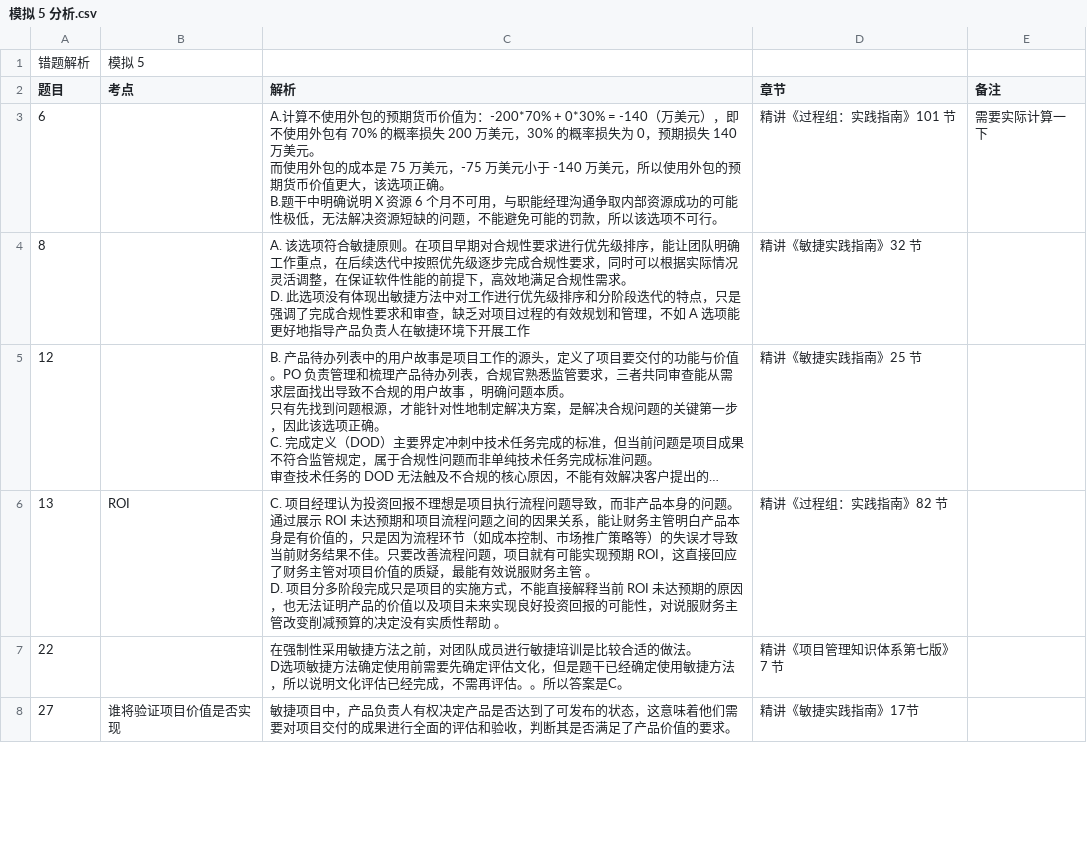
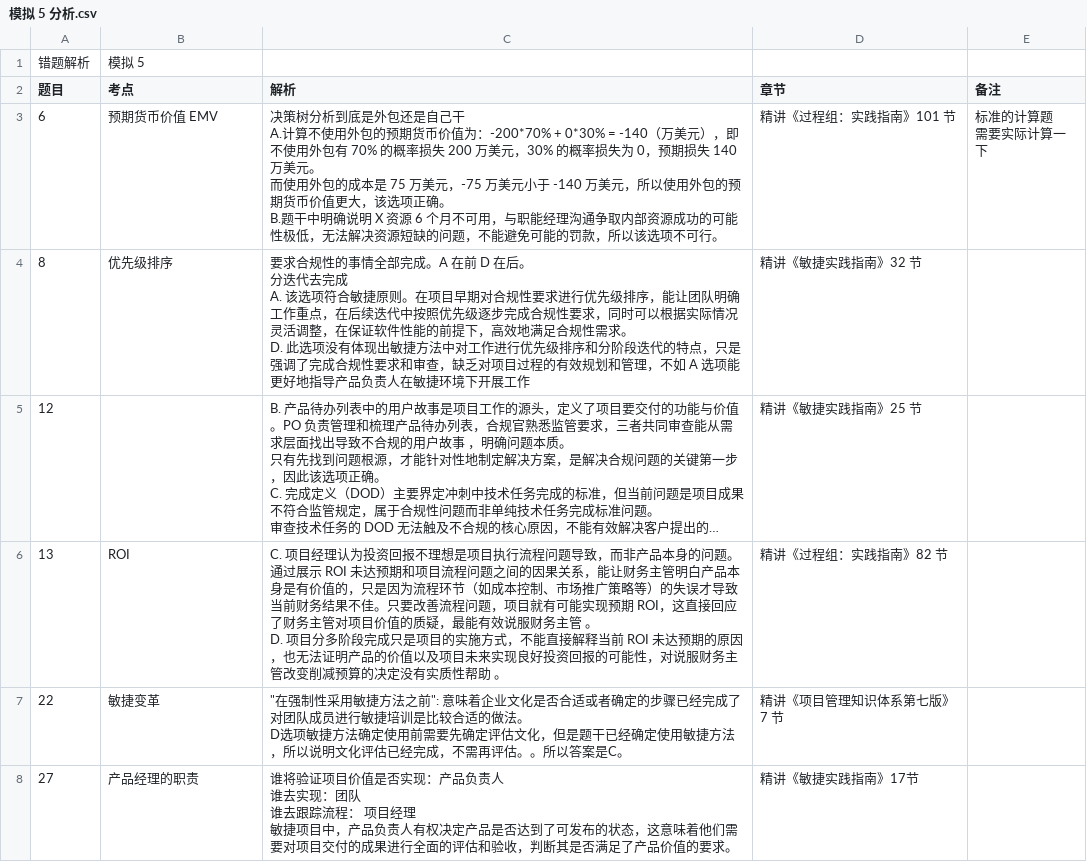
Before and after one commit to EricHYF/learning-note-pmp, a CSV file: 模考/考卷解析/模拟 5 分析.csv, drawn as a sheet; only a part is shown; long unchanged cells end in …; ↵ is a line break in a cell; the diff covers the shown part only; the diff names each change by its address in the sheet, - before the commit and + after, or states it on an @@ line.

```diff
--- a/模考/考卷解析/模拟 5 分析.csv
+++ b/模考/考卷解析/模拟 5 分析.csv
-B3 (考点): (empty)
+B3 (考点): 预期货币价值 EMV
-C3 (解析): A.计算不…
+C3 (解析): 决策树分析到底是外包还是自己干 ↵ A.计算不…
-E3 (备注): 需要实际计算一下
+E3 (备注): 标准的计算题 ↵ 需要实际计算一下
-B4 (考点): (empty)
+B4 (考点): 优先级排序
-C4 (解析): A. 该选项…
+C4 (解析): 要求合规性的事情全部完成。A 在前 D 在后。 ↵ 分迭代去完成 ↵ A. 该选项…
-B7 (考点): (empty)
+B7 (考点): 敏捷变革
-C7 (解析): 在强制性采用敏捷方法之前，对团队成…
+C7 (解析): "在强制性采用敏捷方法之前": 意味着企业文化是否合适或者确定的步骤已经完成了 ↵ 对团队成…
-B8 (考点): 谁将验证项目价值是否实现
+B8 (考点): 产品经理的职责
-C8 (解析): 敏捷项目…
+C8 (解析): 谁将验证项目价值是否实现：产品负责人 ↵ 谁去实现：团队 ↵ 谁去跟踪流程： 项目经理 ↵ 敏捷项目…
```
Also changed, not shown: 34 edited cells elsewhere in this file, 6 other files.
